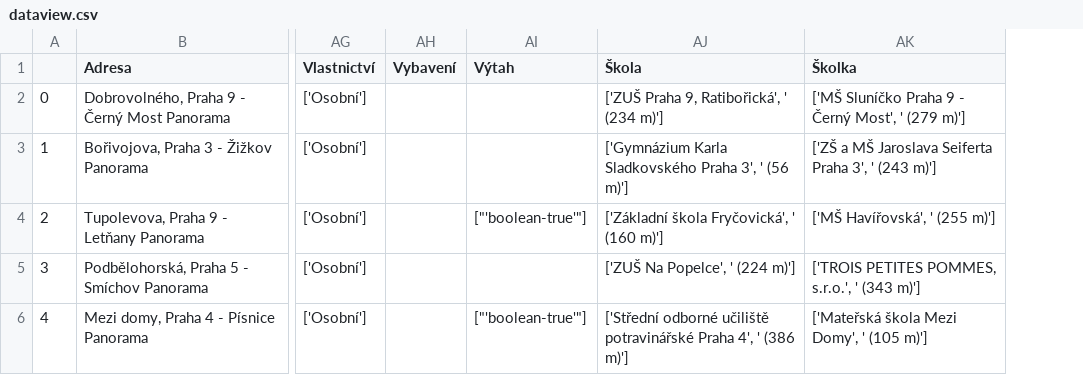
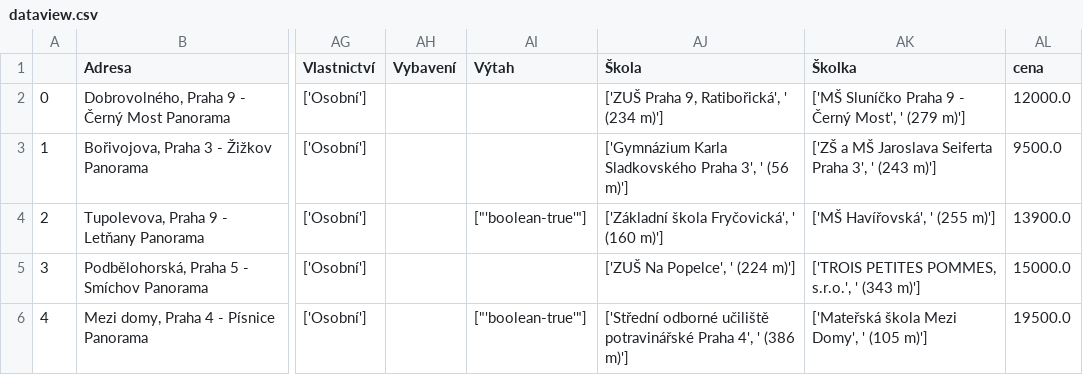
Before and after one commit to PepaSvec/realestate_metro, a CSV file: dataview.csv, drawn as a sheet; only a part is shown, gaps mark what is left out; the diff names each change by its address in the sheet, - before the commit and + after, or states it on an @@ line.

Commit message:
Incorporating alternative solution of prices extraction

```diff
--- a/dataview.csv
+++ b/dataview.csv
+column AL (cena), rows 2-6: 12000.0 | 9500.0 | 13900.0 | 15000.0 | 19500.0
```
Also changed, not shown: 1 other file.
